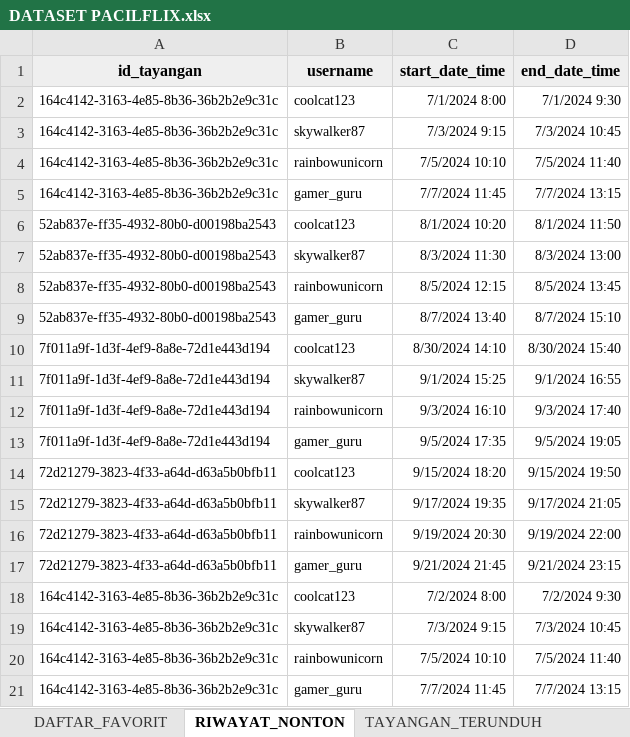
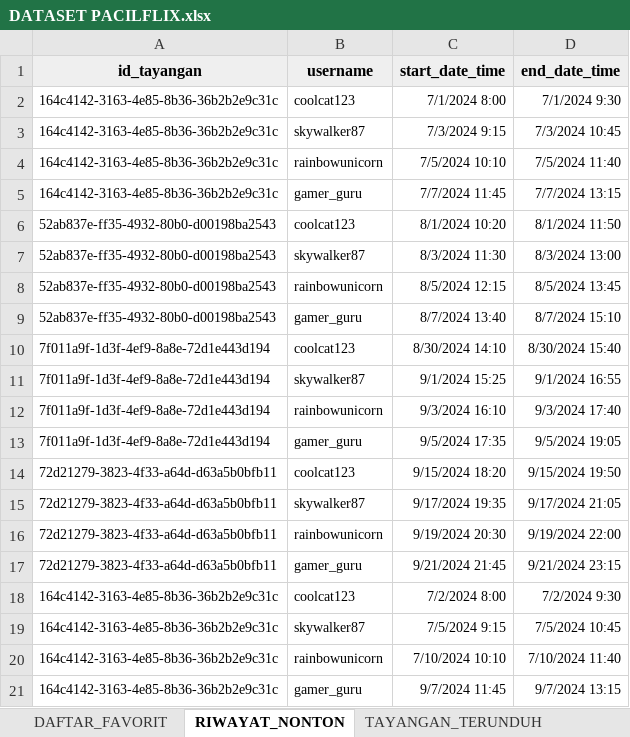
Before and after one commit to BASDAT-B-2/pacilflix-B-2, an Excel workbook: DATASET PACILFLIX.xlsx, sheet RIWAYAT_NONTON, drawn as a sheet; values as stored, in another font and other column widths than the file's, no borders; the diff names each change by its address in the sheet, - before the commit and + after, or states it on an @@ line.

```diff
--- a/DATASET PACILFLIX.xlsx (sheet RIWAYAT_NONTON)
+++ b/DATASET PACILFLIX.xlsx (sheet RIWAYAT_NONTON)
-C19 (start_date_time): 7/3/2024 9:15
+C19 (start_date_time): 7/5/2024 9:15
-D19 (end_date_time): 7/3/2024 10:45
+D19 (end_date_time): 7/5/2024 10:45
-C20 (start_date_time): 7/5/2024 10:10
+C20 (start_date_time): 7/10/2024 10:10
-D20 (end_date_time): 7/5/2024 11:40
+D20 (end_date_time): 7/10/2024 11:40
-C21 (start_date_time): 7/7/2024 11:45
+C21 (start_date_time): 9/7/2024 11:45
-D21 (end_date_time): 7/7/2024 13:15
+D21 (end_date_time): 9/7/2024 13:15
```
Also changed, not shown: sheet EPISODE, sheet TAYANGAN_TERUNDUH, sheet SERIES, sheet FILM, sheet MEMAINKAN_TAYANGAN, 1 other file.
